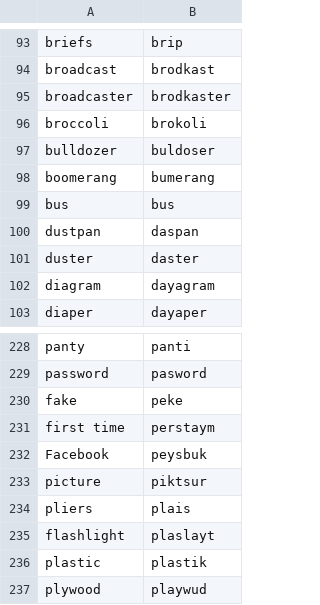
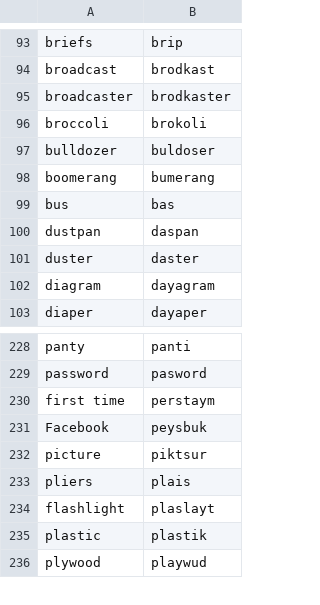
Before and after one commit to Mango-Cats/tagabaybay, a CSV file: gold/data/wiki.csv, drawn as a sheet; only a part is shown, gaps mark what is left out.

Commit message:
fixing

```diff
--- a/gold/data/wiki.csv
+++ b/gold/data/wiki.csv
@@ -98,3 +98,3 @@ bulldozer,buldoser
 boomerang,bumerang
-bus,bus
+bus,bas
 dustpan,daspan
@@ -229,3 +229,2 @@ panty,panti
 password,pasword
-fake,peke
 first time,perstaym
```
